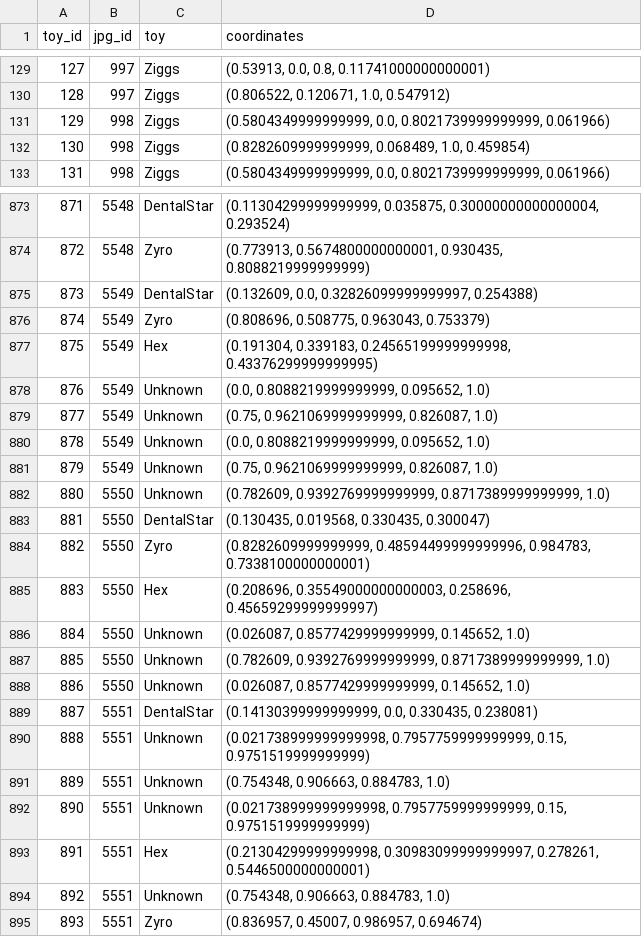
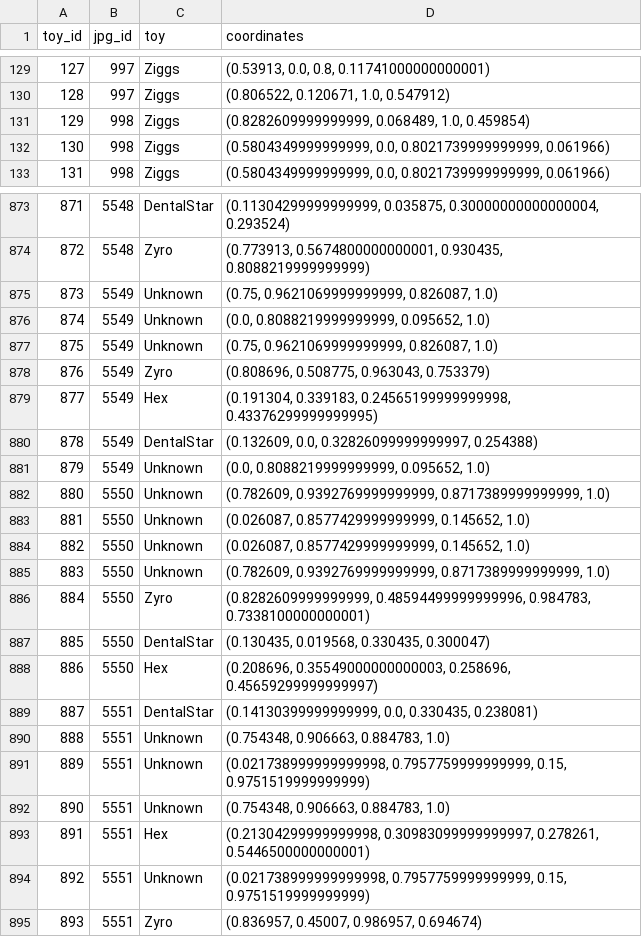
Before and after one commit to julie0924/PhotoMetadata, a CSV file: toys_FINAL.csv, drawn as a sheet; only a part is shown, gaps mark what is left out; the diff covers the shown part only.

```diff
--- a/toys_FINAL.csv
+++ b/toys_FINAL.csv
@@ -130,4 +130,4 @@ toy_id,jpg_id,toy,coordinates
 128,997,Ziggs,"(0.806522, 0.120671, 1.0, 0.547912)"
-129,998,Ziggs,"(0.5804349999999999, 0.0, 0.8021739999999999, 0.061966)"
-130,998,Ziggs,"(0.8282609999999999, 0.068489, 1.0, 0.459854)"
+129,998,Ziggs,"(0.8282609999999999, 0.068489, 1.0, 0.459854)"
+130,998,Ziggs,"(0.5804349999999999, 0.0, 0.8021739999999999, 0.061966)"
 131,998,Ziggs,"(0.5804349999999999, 0.0, 0.8021739999999999, 0.061966)"
@@ -874,22 +874,22 @@ toy_id,jpg_id,toy,coordinates
 872,5548,Zyro,"(0.773913, 0.5674800000000001, 0.930435, 0.8088219999999999)"
-873,5549,DentalStar,"(0.132609, 0.0, 0.32826099999999997, 0.254388)"
-874,5549,Zyro,"(0.808696, 0.508775, 0.963043, 0.753379)"
-875,5549,Hex,"(0.191304, 0.339183, 0.24565199999999998, 0.43376299999999995)"
-876,5549,Unknown,"(0.0, 0.8088219999999999, 0.095652, 1.0)"
-877,5549,Unknown,"(0.75, 0.9621069999999999, 0.826087, 1.0)"
-878,5549,Unknown,"(0.0, 0.8088219999999999, 0.095652, 1.0)"
-879,5549,Unknown,"(0.75, 0.9621069999999999, 0.826087, 1.0)"
+873,5549,Unknown,"(0.75, 0.9621069999999999, 0.826087, 1.0)"
+874,5549,Unknown,"(0.0, 0.8088219999999999, 0.095652, 1.0)"
+875,5549,Unknown,"(0.75, 0.9621069999999999, 0.826087, 1.0)"
+876,5549,Zyro,"(0.808696, 0.508775, 0.963043, 0.753379)"
+877,5549,Hex,"(0.191304, 0.339183, 0.24565199999999998, 0.43376299999999995)"
+878,5549,DentalStar,"(0.132609, 0.0, 0.32826099999999997, 0.254388)"
+879,5549,Unknown,"(0.0, 0.8088219999999999, 0.095652, 1.0)"
 880,5550,Unknown,"(0.782609, 0.9392769999999999, 0.8717389999999999, 1.0)"
-881,5550,DentalStar,"(0.130435, 0.019568, 0.330435, 0.300047)"
-882,5550,Zyro,"(0.8282609999999999, 0.48594499999999996, 0.984783, 0.7338100000000001)"
-883,5550,Hex,"(0.208696, 0.35549000000000003, 0.258696, 0.45659299999999997)"
-884,5550,Unknown,"(0.026087, 0.8577429999999999, 0.145652, 1.0)"
-885,5550,Unknown,"(0.782609, 0.9392769999999999, 0.8717389999999999, 1.0)"
-886,5550,Unknown,"(0.026087, 0.8577429999999999, 0.145652, 1.0)"
+881,5550,Unknown,"(0.026087, 0.8577429999999999, 0.145652, 1.0)"
+882,5550,Unknown,"(0.026087, 0.8577429999999999, 0.145652, 1.0)"
+883,5550,Unknown,"(0.782609, 0.9392769999999999, 0.8717389999999999, 1.0)"
+884,5550,Zyro,"(0.8282609999999999, 0.48594499999999996, 0.984783, 0.7338100000000001)"
+885,5550,DentalStar,"(0.130435, 0.019568, 0.330435, 0.300047)"
+886,5550,Hex,"(0.208696, 0.35549000000000003, 0.258696, 0.45659299999999997)"
 887,5551,DentalStar,"(0.14130399999999999, 0.0, 0.330435, 0.238081)"
-888,5551,Unknown,"(0.021738999999999998, 0.7957759999999999, 0.15, 0.9751519999999999)"
-889,5551,Unknown,"(0.754348, 0.906663, 0.884783, 1.0)"
-890,5551,Unknown,"(0.021738999999999998, 0.7957759999999999, 0.15, 0.9751519999999999)"
+888,5551,Unknown,"(0.754348, 0.906663, 0.884783, 1.0)"
+889,5551,Unknown,"(0.021738999999999998, 0.7957759999999999, 0.15, 0.9751519999999999)"
+890,5551,Unknown,"(0.754348, 0.906663, 0.884783, 1.0)"
 891,5551,Hex,"(0.21304299999999998, 0.30983099999999997, 0.278261, 0.5446500000000001)"
-892,5551,Unknown,"(0.754348, 0.906663, 0.884783, 1.0)"
+892,5551,Unknown,"(0.021738999999999998, 0.7957759999999999, 0.15, 0.9751519999999999)"
 893,5551,Zyro,"(0.836957, 0.45007, 0.986957, 0.694674)"
```
Also changed, not shown: 124 edited cells elsewhere in this file, fromjson_toyCoord.csv, 8 other files.
